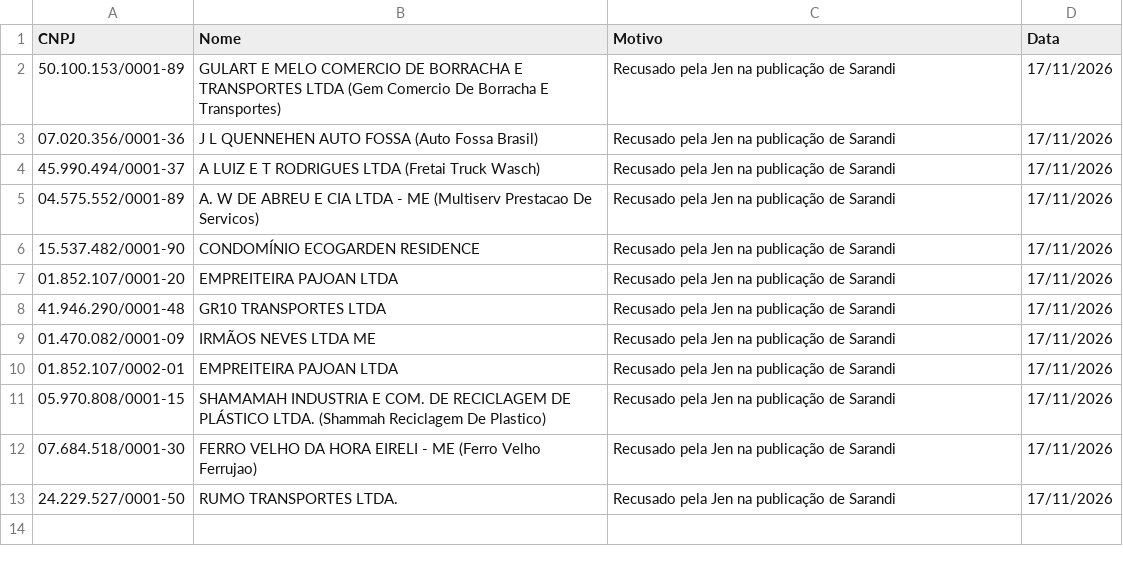
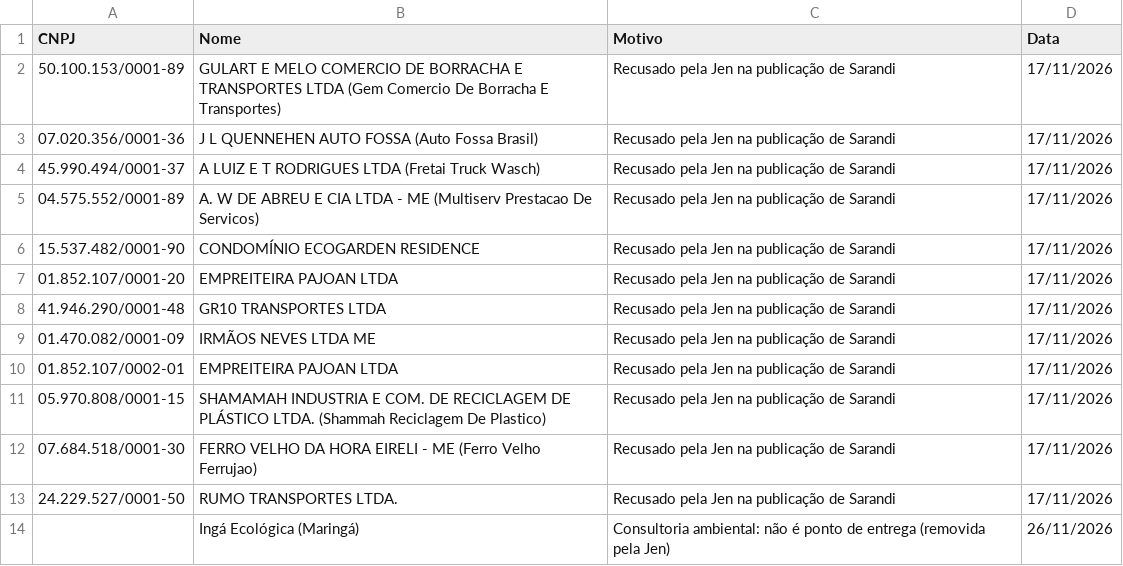
Before and after one commit to JenniferWaldhelm/desvia, a CSV file: coleta/recusados.csv, drawn as a sheet.

```diff
--- a/coleta/recusados.csv
+++ b/coleta/recusados.csv
@@ -13 +13,2 @@ CNPJ,Nome,Motivo,Data
 24.229.527/0001-50,RUMO TRANSPORTES LTDA.,Recusado pela Jen na publicação de Sarandi,17/11/2026
+,Ingá Ecológica (Maringá),Consultoria ambiental: não é ponto de entrega (removida pela Jen),26/11/2026
```
